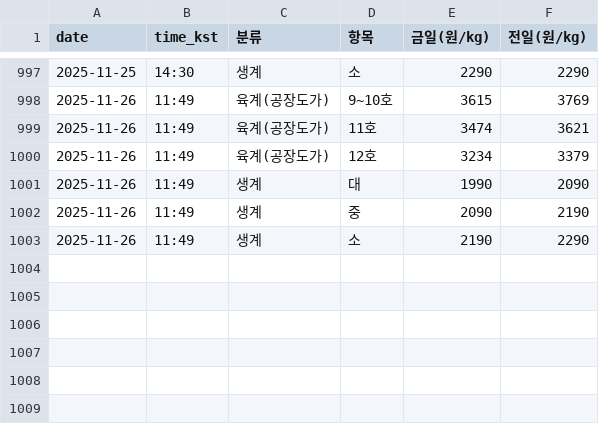
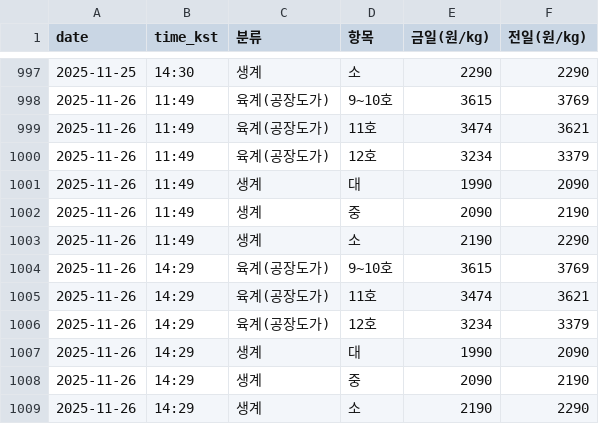
Before and after one commit to chickenman1111/chicken-prices, a CSV file: data/history.csv, drawn as a sheet; only a part is shown, gaps mark what is left out; the diff names each change by its address in the sheet, - before the commit and + after, or states it on an @@ line.

```diff
--- a/data/history.csv
+++ b/data/history.csv
+row 1004: 2025-11-26 | 14:29 | 육계(공장도가) | 9~10호 | 3615 | 3769
+row 1005: 2025-11-26 | 14:29 | 육계(공장도가) | 11호 | 3474 | 3621
+row 1006: 2025-11-26 | 14:29 | 육계(공장도가) | 12호 | 3234 | 3379
+row 1007: 2025-11-26 | 14:29 | 생계 | 대 | 1990 | 2090
+row 1008: 2025-11-26 | 14:29 | 생계 | 중 | 2090 | 2190
+row 1009: 2025-11-26 | 14:29 | 생계 | 소 | 2190 | 2290
```
Also changed, not shown: data/latest.csv.
